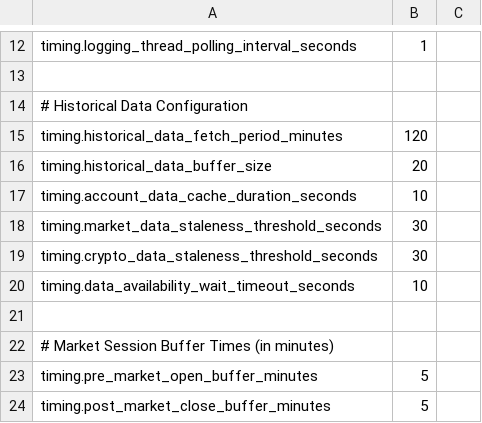
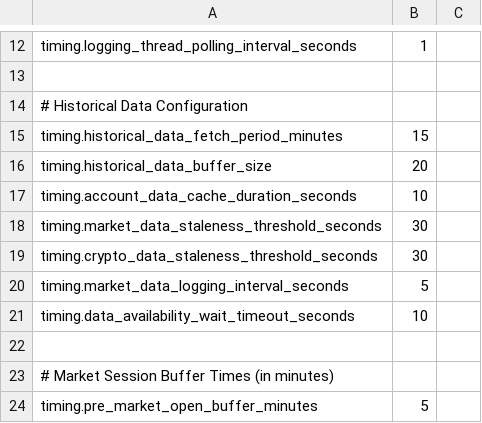
Before and after one commit to NicholasAntoniadesEngineer/alpaca_trader, a CSV file: config/timing_config.csv, drawn as a sheet; only a part is shown, gaps mark what is left out; the shorter side is filled out with more unchanged rows.

```diff
--- a/config/timing_config.csv
+++ b/config/timing_config.csv
@@ -14,3 +14,3 @@ timing.logging_thread_polling_interval_seconds,1
 # Historical Data Configuration
-timing.historical_data_fetch_period_minutes,120
+timing.historical_data_fetch_period_minutes,15
 timing.historical_data_buffer_size,20
@@ -19,2 +19,3 @@ timing.market_data_staleness_threshold_seconds,30
 timing.crypto_data_staleness_threshold_seconds,30
+timing.market_data_logging_interval_seconds,5
 timing.data_availability_wait_timeout_seconds,10
```
Also changed, not shown: config/api_endpoints_config.csv, config/logging_config.csv, 52 other files.
